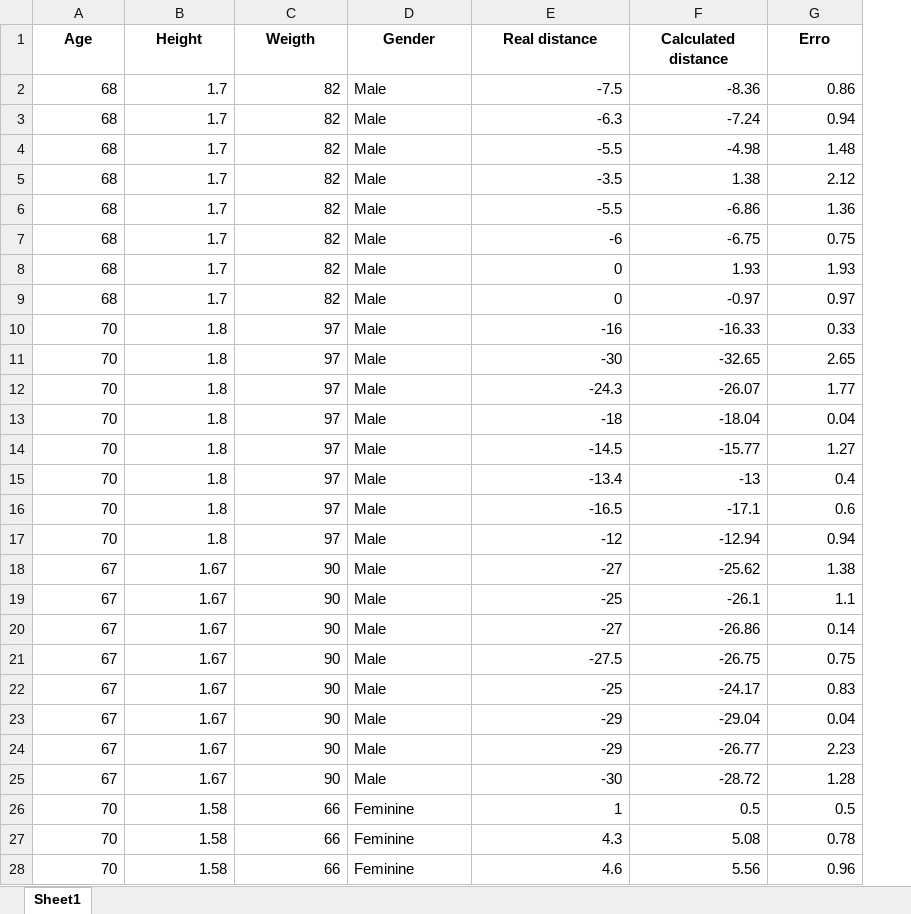
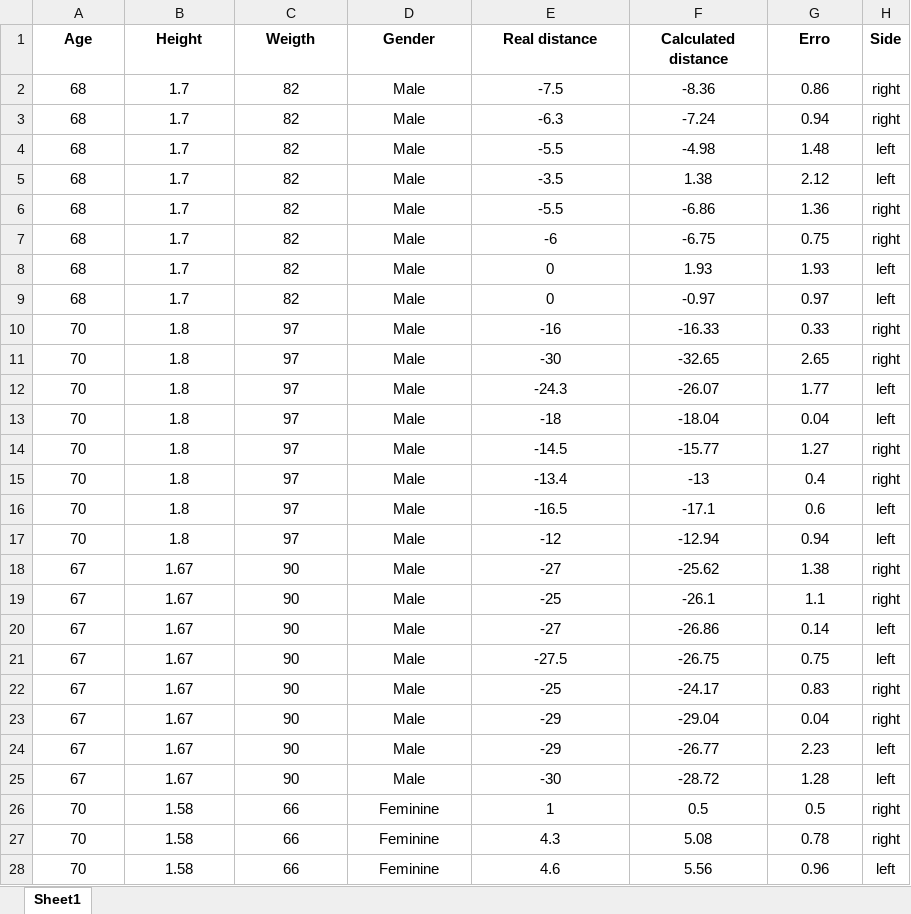
Before and after one commit to vgguerra/Propicie, an Excel workbook: tabelas_utentes/sit_and_reach_2_utentes.xlsx, sheet Sheet1, drawn as a sheet; only a part is shown; values as stored, in another font and other column widths than the file's, no borders; charts and pictures not drawn; the diff covers the shown part only; the diff names each change by its address in the sheet, - before the commit and + after, or states it on an @@ line.

```diff
--- a/tabelas_utentes/sit_and_reach_2_utentes.xlsx (sheet Sheet1)
+++ b/tabelas_utentes/sit_and_reach_2_utentes.xlsx (sheet Sheet1)
+column H (Side), rows 2-28: right | right | left | left | right | right | left | left | right | right | left | left | right | right | left | left | right | right | left | left | right | right | left | left | right | right | left
-A2:C28 alignment: right
+A2:C28 alignment: center
-D2:D28 alignment: left
+D2:D28 alignment: center
-E2:G28 alignment: right
+E2:G28 alignment: center
```
Also changed, not shown: cell formats elsewhere in this sheet, charts or pictures, tabelas_utentes/back_scratch_utentes.xlsx.
